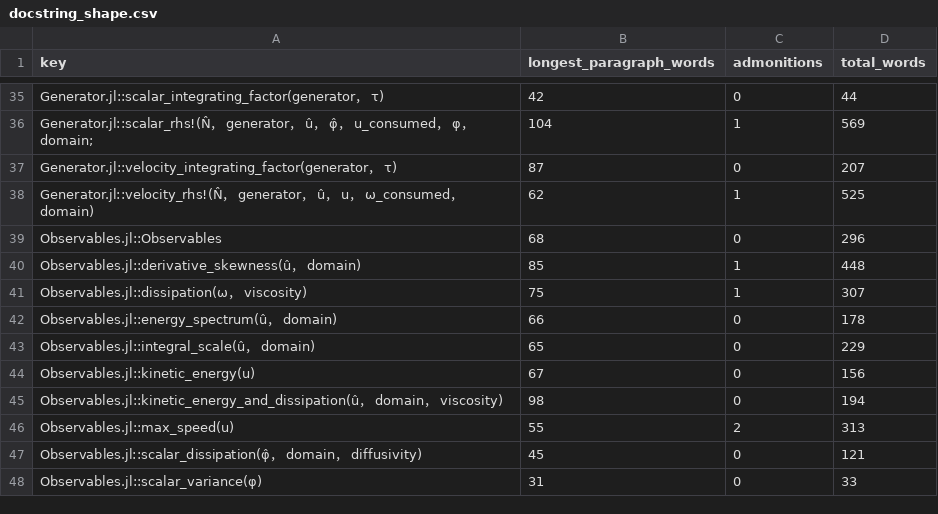
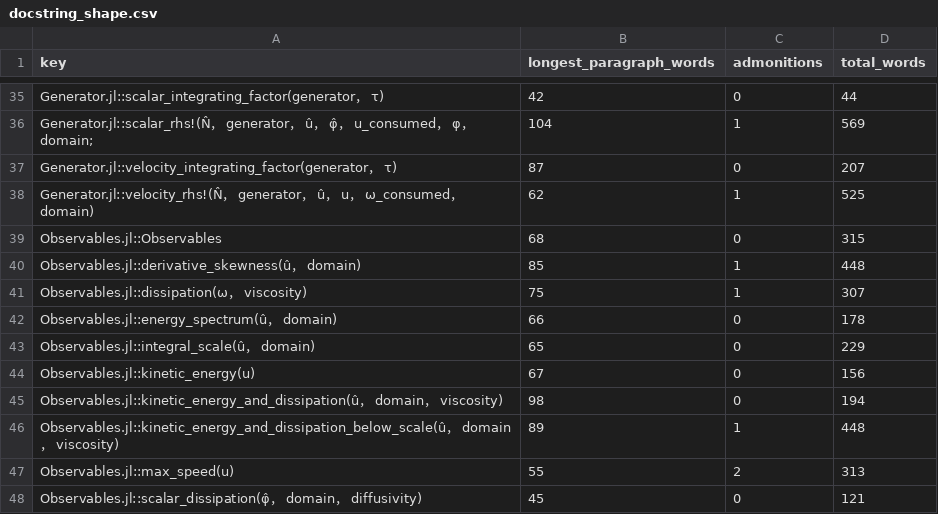
Before and after one commit to GrigorySarnitsky/GBGHomogeneousTurbulence.jl, a CSV file: docs/docstring_shape.csv, drawn as a sheet; only a part is shown, gaps mark what is left out; the shorter side is filled out with more unchanged rows.

```diff
--- a/docs/docstring_shape.csv
+++ b/docs/docstring_shape.csv
@@ -38,3 +38,3 @@ Generator.jl::velocity_integrating_factor(generator， τ),87,0,207
 Generator.jl::velocity_rhs!(N̂， generator， û， u， ω_consumed， domain),62,1,525
-Observables.jl::Observables,68,0,296
+Observables.jl::Observables,68,0,315
 Observables.jl::derivative_skewness(û， domain),85,1,448
@@ -45,2 +45,3 @@ Observables.jl::kinetic_energy(u),67,0,156
 Observables.jl::kinetic_energy_and_dissipation(û， domain， viscosity),98,0,194
+Observables.jl::kinetic_energy_and_dissipation_below_scale(û， domain， viscosity),89,1,448
 Observables.jl::max_speed(u),55,2,313
```
Also changed, not shown: 8 other files.
